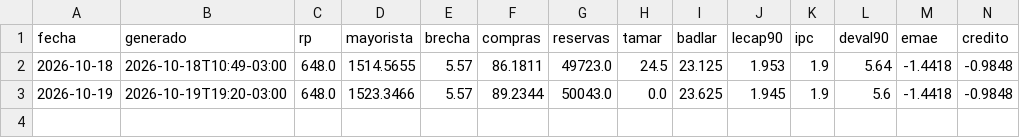
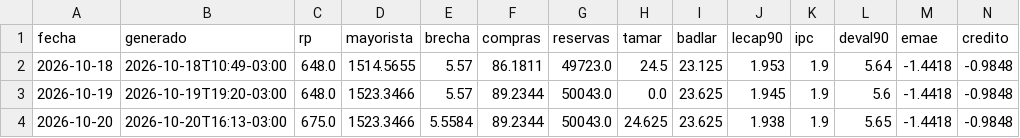
Before and after one commit to cristian-mktboard/mktboard-datos, a CSV file: data/historial.csv, drawn as a sheet; only a part is shown; rows hold the shown columns only; the diff names each change by its address in the sheet, - before the commit and + after, or states it on an @@ line.

```diff
--- a/data/historial.csv
+++ b/data/historial.csv
+row 4: 2026-10-20 | 2026-10-20T16:13-03:00 | 675.0 | 1523.3466 | 5.5584 | 89.2344 | 50043.0 | 24.625 | 23.625 | 1.938 | 1.9 | 5.65 | -1.4418 | -0.9848
```
Also changed, not shown: 3 other files.
